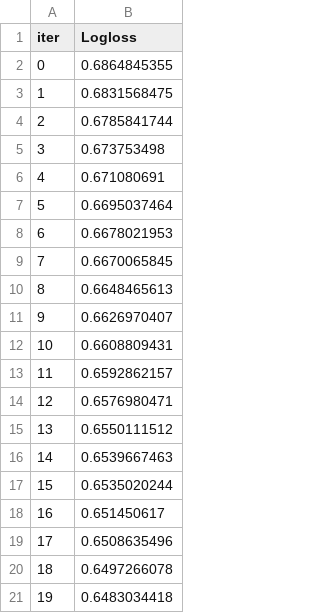
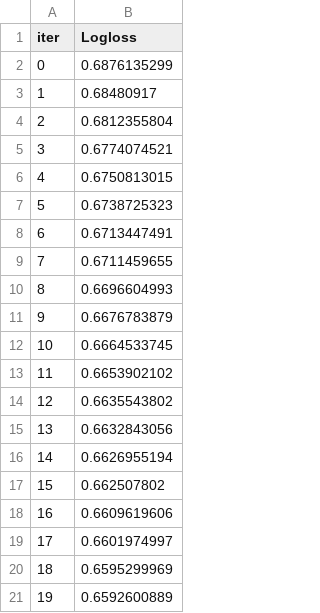
Before and after one commit to CS-UCR/cs105-prj-phase3-big-bear, a TSV file: catboost_info/learn_error.tsv, drawn as a sheet.

```diff
--- a/catboost_info/learn_error.tsv
+++ b/catboost_info/learn_error.tsv
@@ -1,21 +1,21 @@
 iter	Logloss
-0	0.6864845355
-1	0.6831568475
-2	0.6785841744
-3	0.673753498
-4	0.671080691
-5	0.6695037464
-6	0.6678021953
-7	0.6670065845
-8	0.6648465613
-9	0.6626970407
-10	0.6608809431
-11	0.6592862157
-12	0.6576980471
-13	0.6550111512
-14	0.6539667463
-15	0.6535020244
-16	0.651450617
-17	0.6508635496
-18	0.6497266078
-19	0.6483034418
+0	0.6876135299
+1	0.68480917
+2	0.6812355804
+3	0.6774074521
+4	0.6750813015
+5	0.6738725323
+6	0.6713447491
+7	0.6711459655
+8	0.6696604993
+9	0.6676783879
+10	0.6664533745
+11	0.6653902102
+12	0.6635543802
+13	0.6632843056
+14	0.6626955194
+15	0.662507802
+16	0.6609619606
+17	0.6601974997
+18	0.6595299969
+19	0.6592600889
```
Also changed, not shown: 4 other files.
